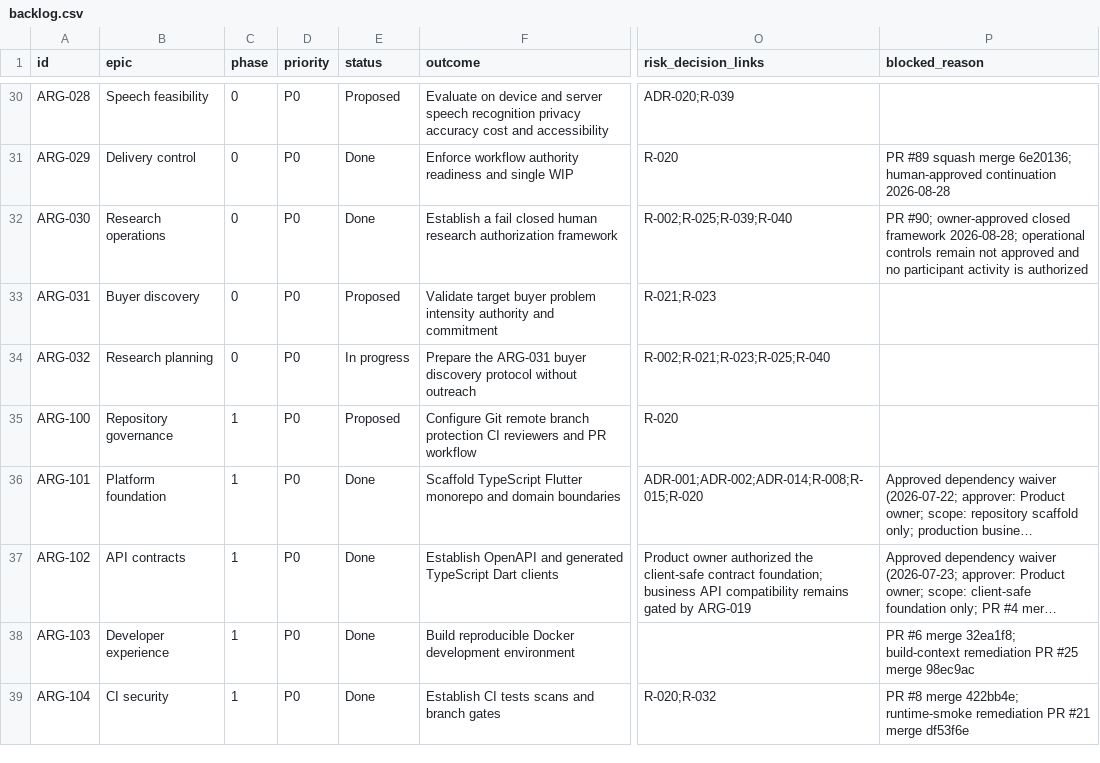
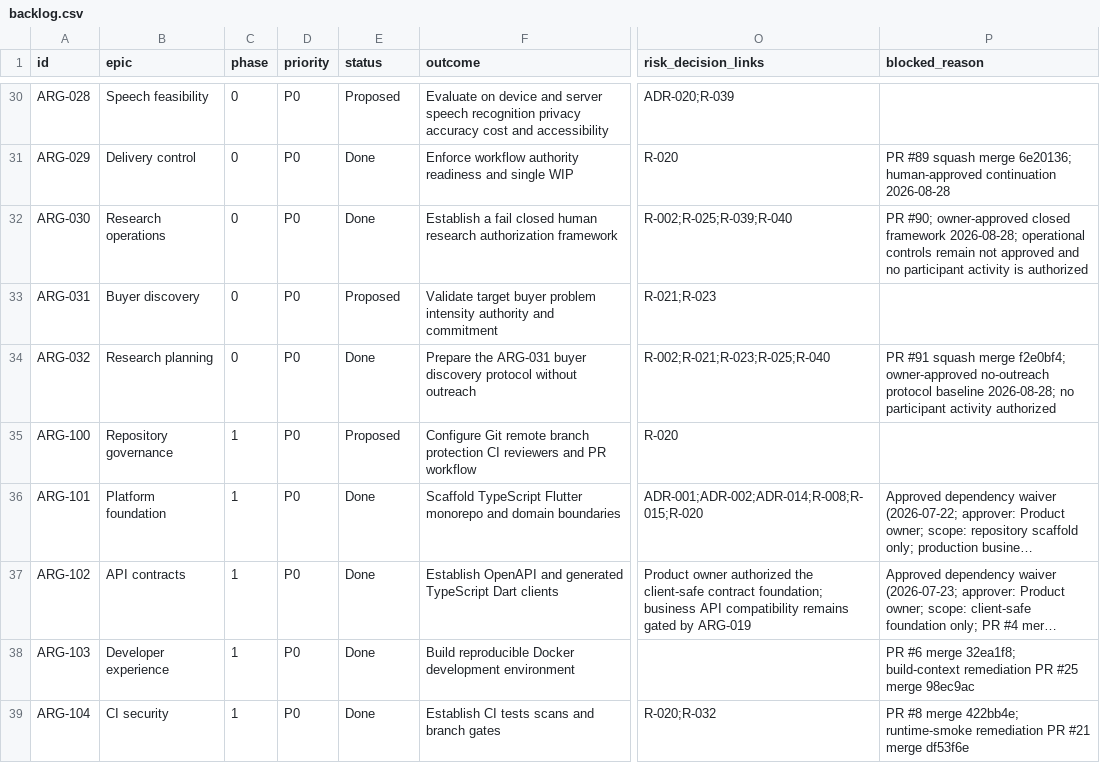
Before and after one commit to carlwelchdesign/matchmaker-ai, a CSV file: plans/tickets/backlog.csv, drawn as a sheet; only a part is shown, gaps mark what is left out; long unchanged cells end in …; the diff names each change by its address in the sheet, - before the commit and + after, or states it on an @@ line.

```diff
--- a/plans/tickets/backlog.csv
+++ b/plans/tickets/backlog.csv
-E34 (status): In progress
+E34 (status): Done
-P34 (blocked_reason): (empty)
+P34 (blocked_reason): PR #91 squash merge f2e0bf4; owner-approved no-outreach protocol baseline 2026-08-28; no participant activity authorized
```
Also changed, not shown: 3 other files.
